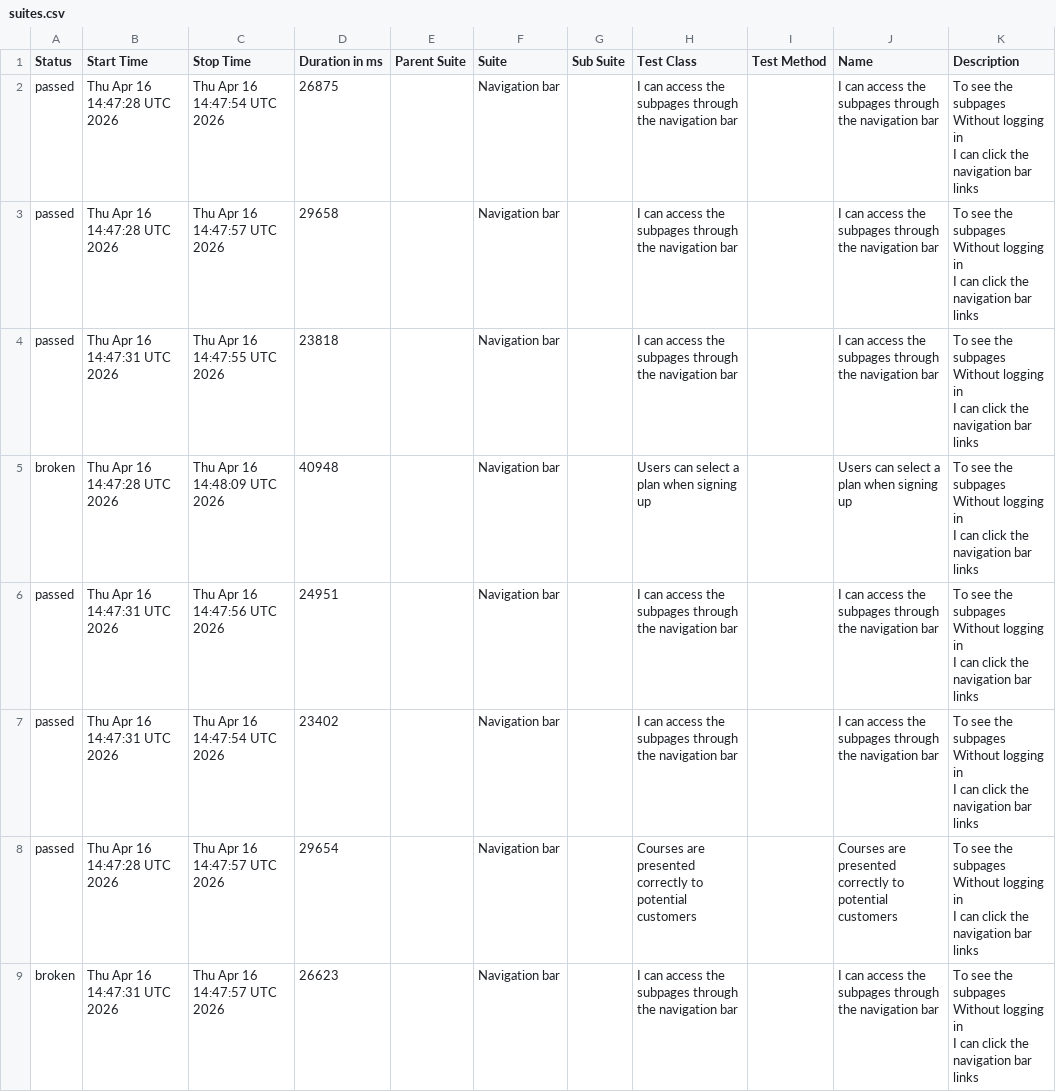
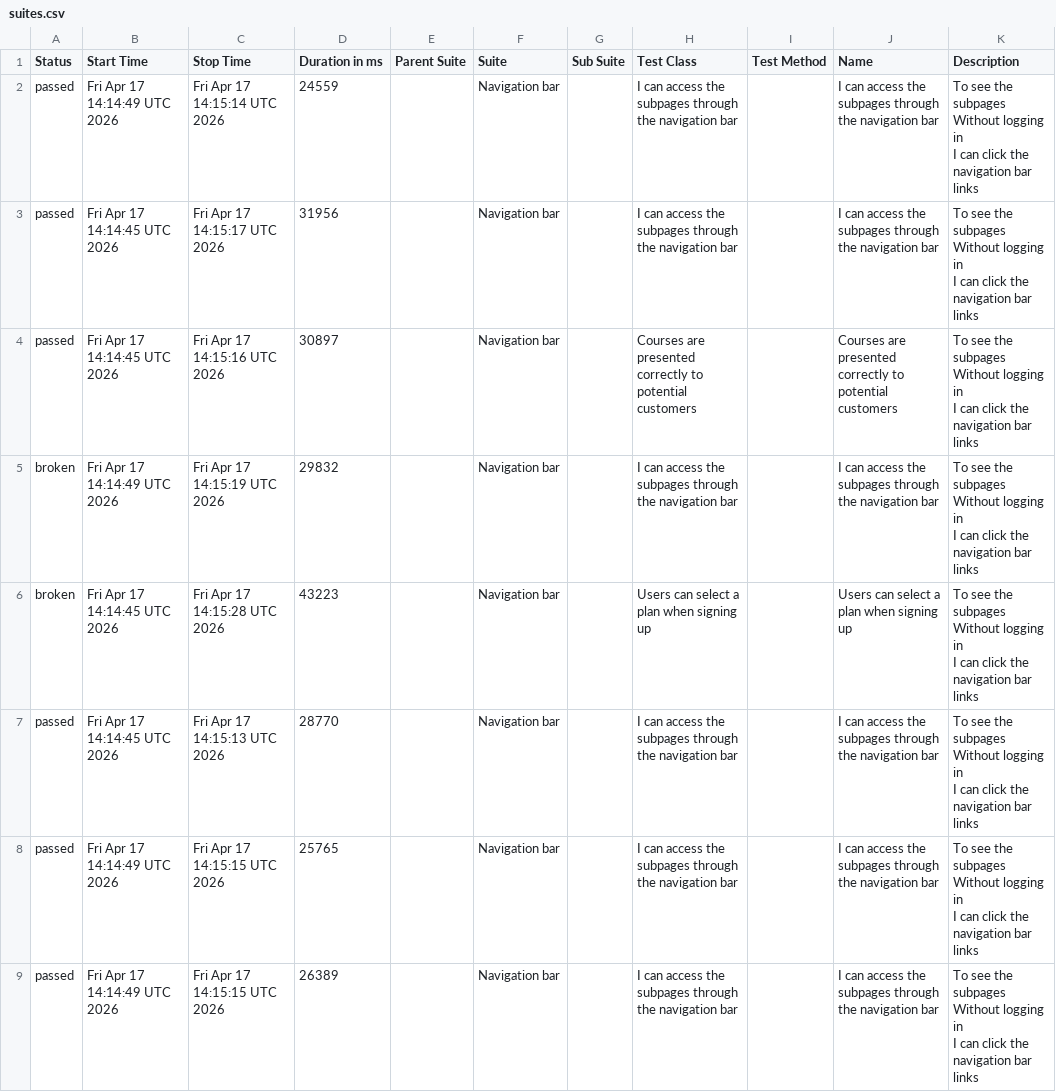
Before and after one commit to ingmarcela27/ci-reporting-building-block, a CSV file: allureReport/data/suites.csv, drawn as a sheet.

```diff
--- a/allureReport/data/suites.csv
+++ b/allureReport/data/suites.csv
@@ -1,25 +1,25 @@
 "Status","Start Time","Stop Time","Duration in ms","Parent Suite","Suite","Sub Suite","Test Class","Test Method","Name","Description"
-"passed","Thu Apr 16 14:47:28 UTC 2026","Thu Apr 16 14:47:54 UTC 2026","26875","","Navigation bar","","I can access the subpages through the navigation bar","","I can access the subpages through the navigation bar","  To see the subpages
-  Without logging in
-  I can click the navigation bar links"
-"passed","Thu Apr 16 14:47:28 UTC 2026","Thu Apr 16 14:47:57 UTC 2026","29658","","Navigation bar","","I can access the subpages through the navigation bar","","I can access the subpages through the navigation bar","  To see the subpages
-  Without logging in
-  I can click the navigation bar links"
-"passed","Thu Apr 16 14:47:31 UTC 2026","Thu Apr 16 14:47:55 UTC 2026","23818","","Navigation bar","","I can access the subpages through the navigation bar","","I can access the subpages through the navigation bar","  To see the subpages
-  Without logging in
-  I can click the navigation bar links"
-"broken","Thu Apr 16 14:47:28 UTC 2026","Thu Apr 16 14:48:09 UTC 2026","40948","","Navigation bar","","Users can select a plan when signing up","","Users can select a plan when signing up","  To see the subpages
-  Without logging in
-  I can click the navigation bar links"
-"passed","Thu Apr 16 14:47:31 UTC 2026","Thu Apr 16 14:47:56 UTC 2026","24951","","Navigation bar","","I can access the subpages through the navigation bar","","I can access the subpages through the navigation bar","  To see the subpages
-  Without logging in
-  I can click the navigation bar links"
-"passed","Thu Apr 16 14:47:31 UTC 2026","Thu Apr 16 14:47:54 UTC 2026","23402","","Navigation bar","","I can access the subpages through the navigation bar","","I can access the subpages through the navigation bar","  To see the subpages
-  Without logging in
-  I can click the navigation bar links"
-"passed","Thu Apr 16 14:47:28 UTC 2026","Thu Apr 16 14:47:57 UTC 2026","29654","","Navigation bar","","Courses are presented correctly to potential customers","","Courses are presented correctly to potential customers","  To see the subpages
-  Without logging in
-  I can click the navigation bar links"
-"broken","Thu Apr 16 14:47:31 UTC 2026","Thu Apr 16 14:47:57 UTC 2026","26623","","Navigation bar","","I can access the subpages through the navigation bar","","I can access the subpages through the navigation bar","  To see the subpages
-  Without logging in
-  I can click the navigation bar links"
+"passed","Fri Apr 17 14:14:49 UTC 2026","Fri Apr 17 14:15:14 UTC 2026","24559","","Navigation bar","","I can access the subpages through the navigation bar","","I can access the subpages through the navigation bar","  To see the subpages
+  Without logging in
+  I can click the navigation bar links"
+"passed","Fri Apr 17 14:14:45 UTC 2026","Fri Apr 17 14:15:17 UTC 2026","31956","","Navigation bar","","I can access the subpages through the navigation bar","","I can access the subpages through the navigation bar","  To see the subpages
+  Without logging in
+  I can click the navigation bar links"
+"passed","Fri Apr 17 14:14:45 UTC 2026","Fri Apr 17 14:15:16 UTC 2026","30897","","Navigation bar","","Courses are presented correctly to potential customers","","Courses are presented correctly to potential customers","  To see the subpages
+  Without logging in
+  I can click the navigation bar links"
+"broken","Fri Apr 17 14:14:49 UTC 2026","Fri Apr 17 14:15:19 UTC 2026","29832","","Navigation bar","","I can access the subpages through the navigation bar","","I can access the subpages through the navigation bar","  To see the subpages
+  Without logging in
+  I can click the navigation bar links"
+"broken","Fri Apr 17 14:14:45 UTC 2026","Fri Apr 17 14:15:28 UTC 2026","43223","","Navigation bar","","Users can select a plan when signing up","","Users can select a plan when signing up","  To see the subpages
+  Without logging in
+  I can click the navigation bar links"
+"passed","Fri Apr 17 14:14:45 UTC 2026","Fri Apr 17 14:15:13 UTC 2026","28770","","Navigation bar","","I can access the subpages through the navigation bar","","I can access the subpages through the navigation bar","  To see the subpages
+  Without logging in
+  I can click the navigation bar links"
+"passed","Fri Apr 17 14:14:49 UTC 2026","Fri Apr 17 14:15:15 UTC 2026","25765","","Navigation bar","","I can access the subpages through the navigation bar","","I can access the subpages through the navigation bar","  To see the subpages
+  Without logging in
+  I can click the navigation bar links"
+"passed","Fri Apr 17 14:14:49 UTC 2026","Fri Apr 17 14:15:15 UTC 2026","26389","","Navigation bar","","I can access the subpages through the navigation bar","","I can access the subpages through the navigation bar","  To see the subpages
+  Without logging in
+  I can click the navigation bar links"
```
Also changed, not shown: 38 other files.
